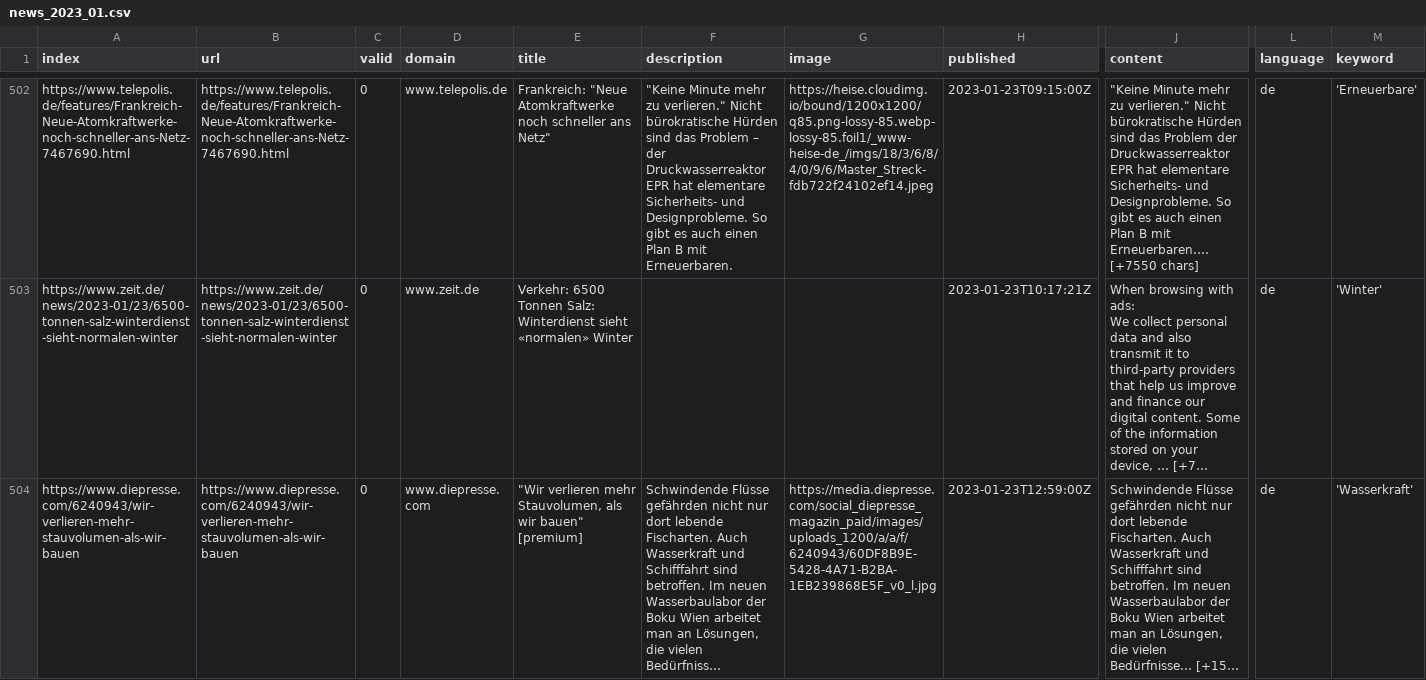
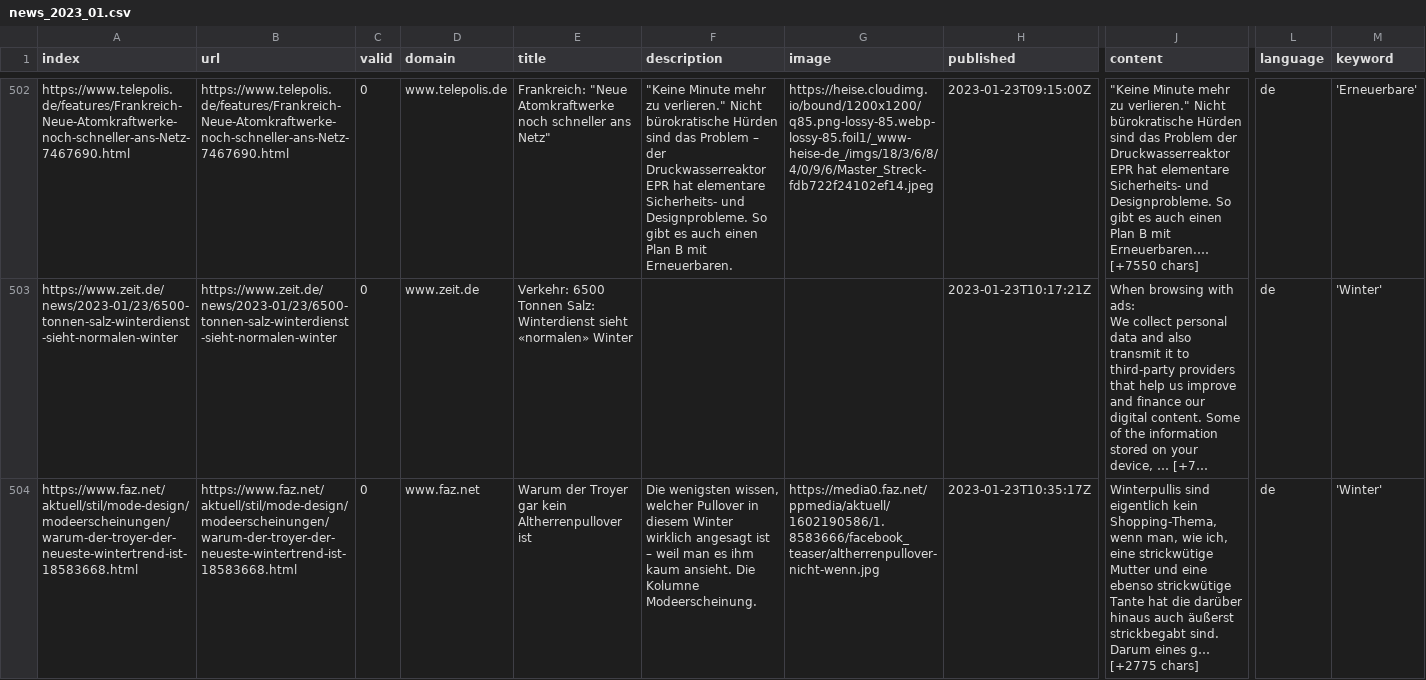
Before and after one commit to JoPhi24-news/winterIsComing, a CSV file: csv/news_2023_01.csv, drawn as a sheet; only a part is shown, gaps mark what is left out; the shorter side is filled out with more unchanged rows; long unchanged cells end in …; rows hold the shown columns only; the diff covers the shown part only; the diff names each change by its address in the sheet, - before the commit and + after, or states it on an @@ line.

```diff
--- a/csv/news_2023_01.csv
+++ b/csv/news_2023_01.csv
+row 504: https://www.faz.net/aktuell/stil/mode-design/modeerscheinungen/warum-der-troyer-der-neueste-wintertrend-ist-18583668.html | https://www.faz.net/aktuell/stil/mode-design/modeerscheinungen/warum-der-troyer-der-neueste-wintertrend-ist-18583668.html | 0 | www.faz.net | Warum der Troyer gar kein Altherrenpullover ist | Die wenigsten wissen, welcher Pullover in diesem Winter wirklich angesagt ist – weil man es ihm kaum ansieht. Die Kolumne Modeerscheinung. | https://media0.faz.net/ppmedia/aktuell/1602190586/1.8583666/facebook_teaser/altherrenpullover-nicht-wenn.jpg | 2023-01-23T10:35:17Z | Winterpullis sind eigentlich kein Shopping-Thema, wenn man, wie ich, eine strickwütige Mutter und eine ebenso strickwütige Tante hat die darüber hinaus auch äußerst strickbegabt sind. Darum eines g… [+2775 chars] | de | 'Winter'
```
Also changed, not shown: 2 added rows elsewhere in this file, keywords.csv.
